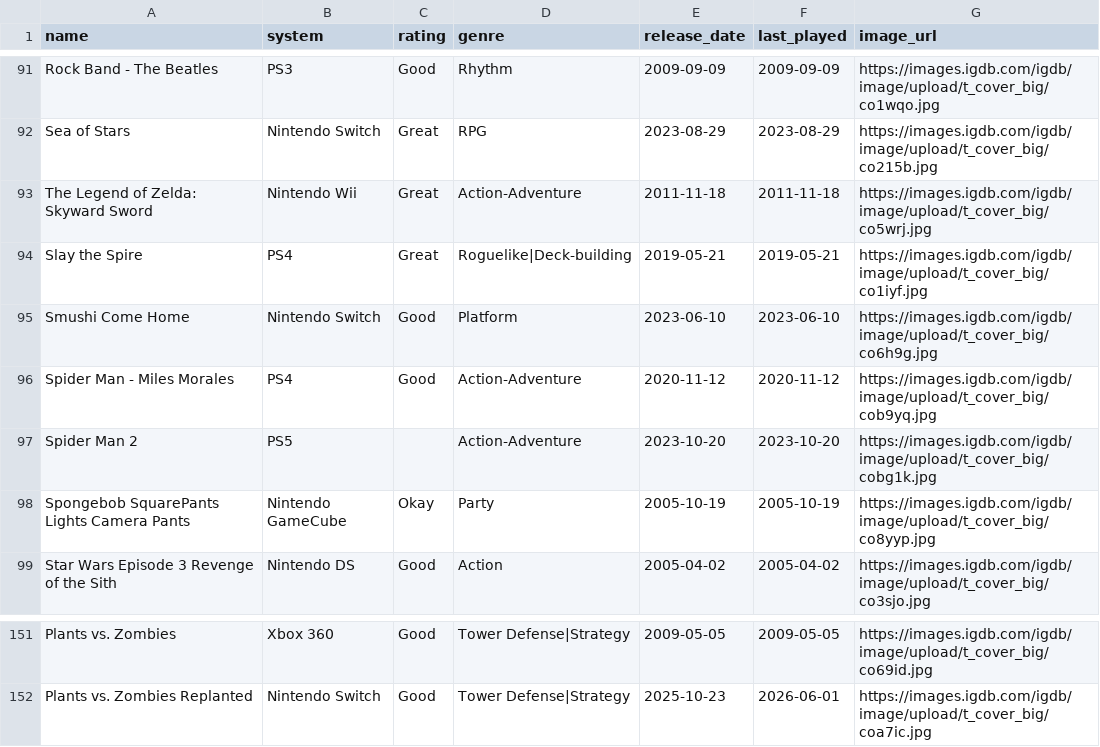
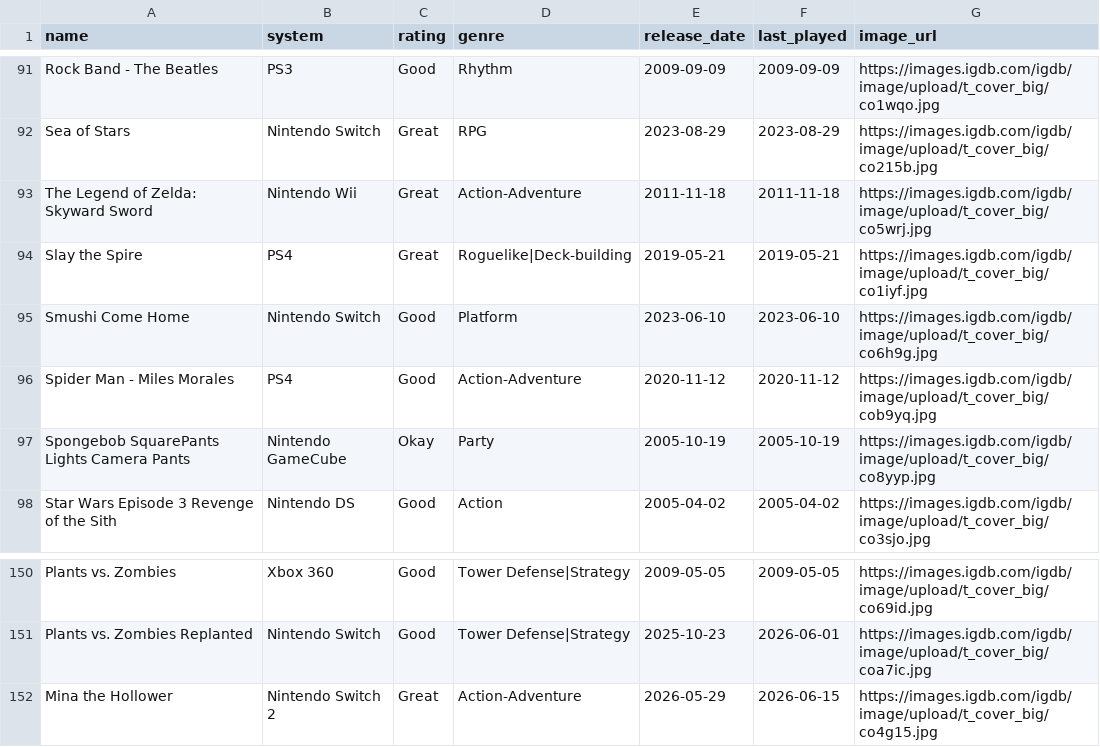
Before and after one commit to robertgrassian/personal_website, a CSV file: games.csv, drawn as a sheet; only a part is shown, gaps mark what is left out; removed rows and columns are numbered as before the commit, all else as after; the diff names each change by its address in the sheet, - before the commit and + after, or states it on an @@ line.

```diff
--- a/games.csv
+++ b/games.csv
-row 97: Spider Man 2 | PS5 |  | Action-Adventure | 2023-10-20 | 2023-10-20 | https://images.igdb.com/igdb/image/upload/t_cover_big/cobg1k.jpg
+row 152: Mina the Hollower | Nintendo Switch 2 | Great | Action-Adventure | 2026-05-29 | 2026-06-15 | https://images.igdb.com/igdb/image/upload/t_cover_big/co4g15.jpg
```
Also changed, not shown: wishlist.csv.
